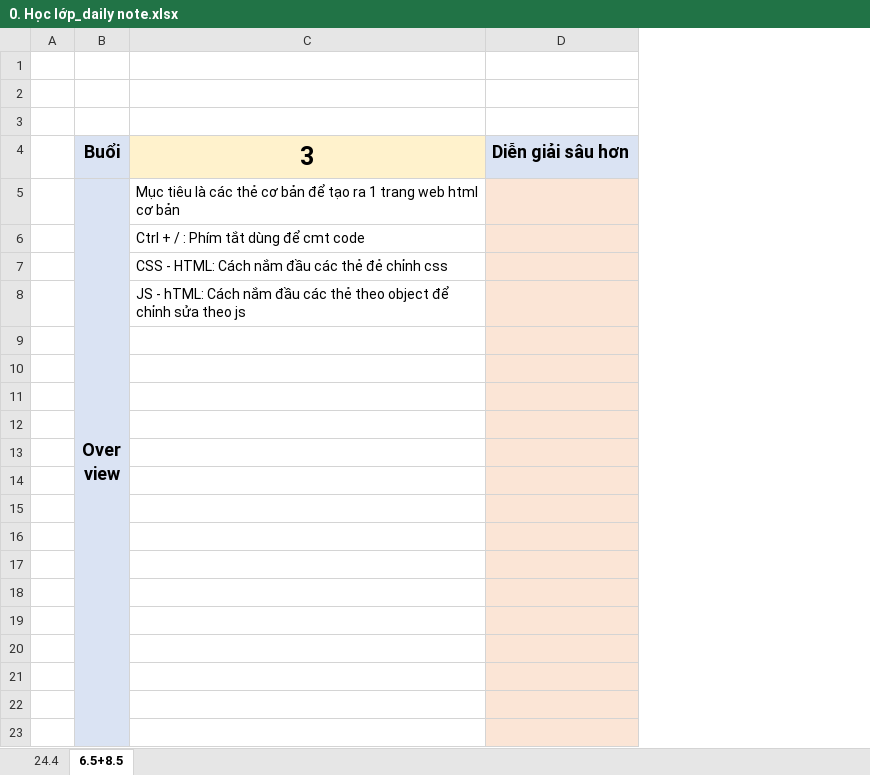
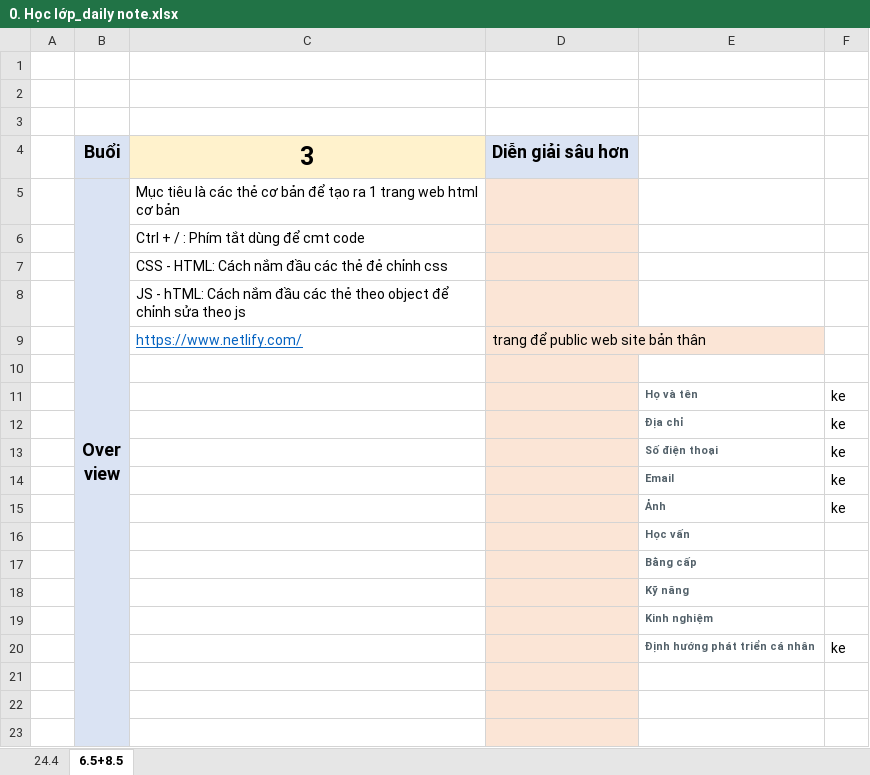
Before and after one commit to trungbui3044123/code_gym_trungbui, an Excel workbook: 0. Học lớp_daily note.xlsx, sheet 6.5+8.5, drawn as a sheet; only a part is shown; values as stored, in another font and other column widths than the file's, no borders; the diff names each change by its address in the sheet, - before the commit and + after, or states it on an @@ line.

```diff
--- a/0. Học lớp_daily note.xlsx (sheet 6.5+8.5)
+++ b/0. Học lớp_daily note.xlsx (sheet 6.5+8.5)
+column E, rows 11-20: Họ và tên | Địa chỉ | Số điện thoại | Email | Ảnh | Học vấn | Bằng cấp | Kỹ năng | Kinh nghiệm | Định hướng phát triển cá nhân
+column F, rows 11-20: ke | ke | ke | ke | ke |  |  |  |  | ke
-row 9: (empty)
+row 9:  |  | https://www.netlify.com/ | trang để public web site bản thân
-row 11: (empty)
+row 11:  |  |  |  | Họ và tên | ke
-row 12: (empty)
+row 12:  |  |  |  | Địa chỉ | ke
-row 13: (empty)
+row 13:  |  |  |  | Số điện thoại | ke
-row 14: (empty)
+row 14:  |  |  |  | Email | ke
-row 15: (empty)
+row 15:  |  |  |  | Ảnh | ke
-row 20: (empty)
+row 20:  |  |  |  | Định hướng phát triển cá nhân | ke
```
Also changed, not shown: Nội dung tự học/Tự học_bài học.xlsx, 5 other files.
